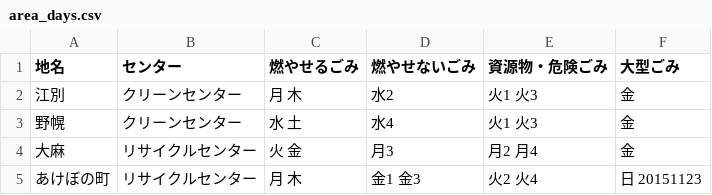
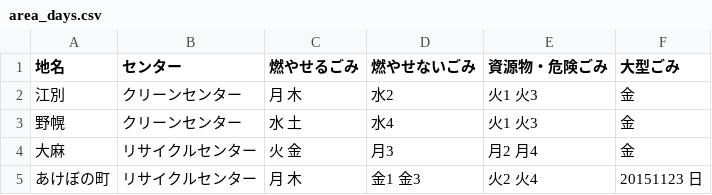
Before and after one commit to testbytest/5374, a CSV file: data/area_days.csv, drawn as a sheet.

Commit message:
Update area_days.csv

```diff
--- a/data/area_days.csv
+++ b/data/area_days.csv
@@ -4,2 +4,2 @@
 大麻,リサイクルセンター,火 金,月3,月2 月4,金
-あけぼの町,リサイクルセンター,月 木,金1 金3,火2 火4,日 20151123
+あけぼの町,リサイクルセンター,月 木,金1 金3,火2 火4,20151123 日
```
